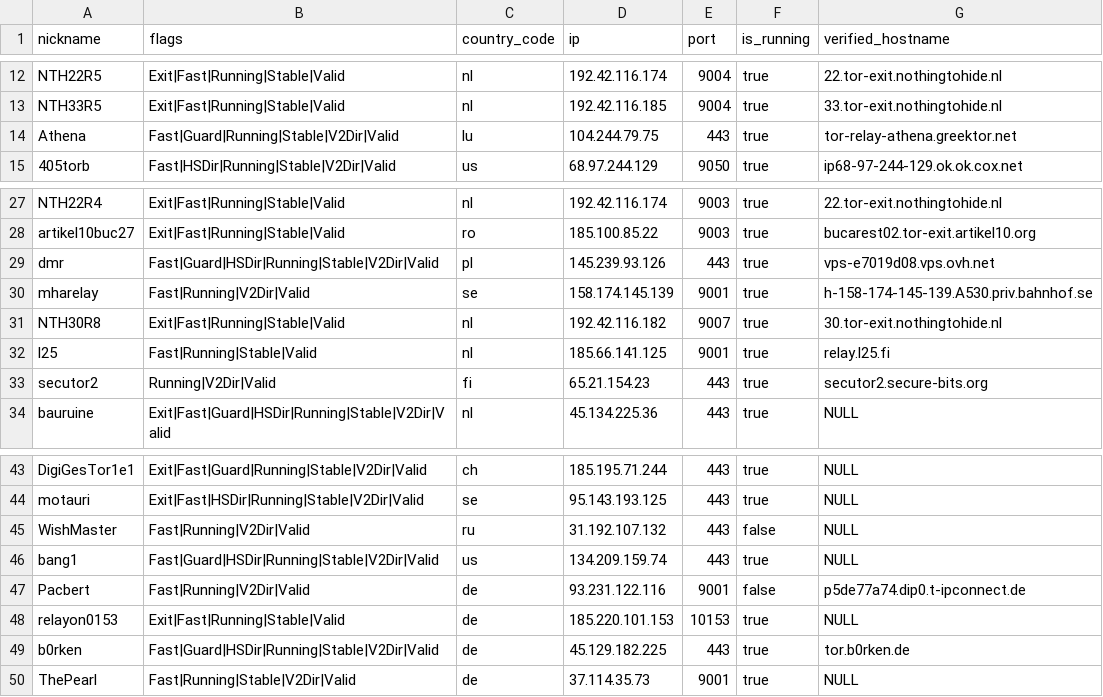
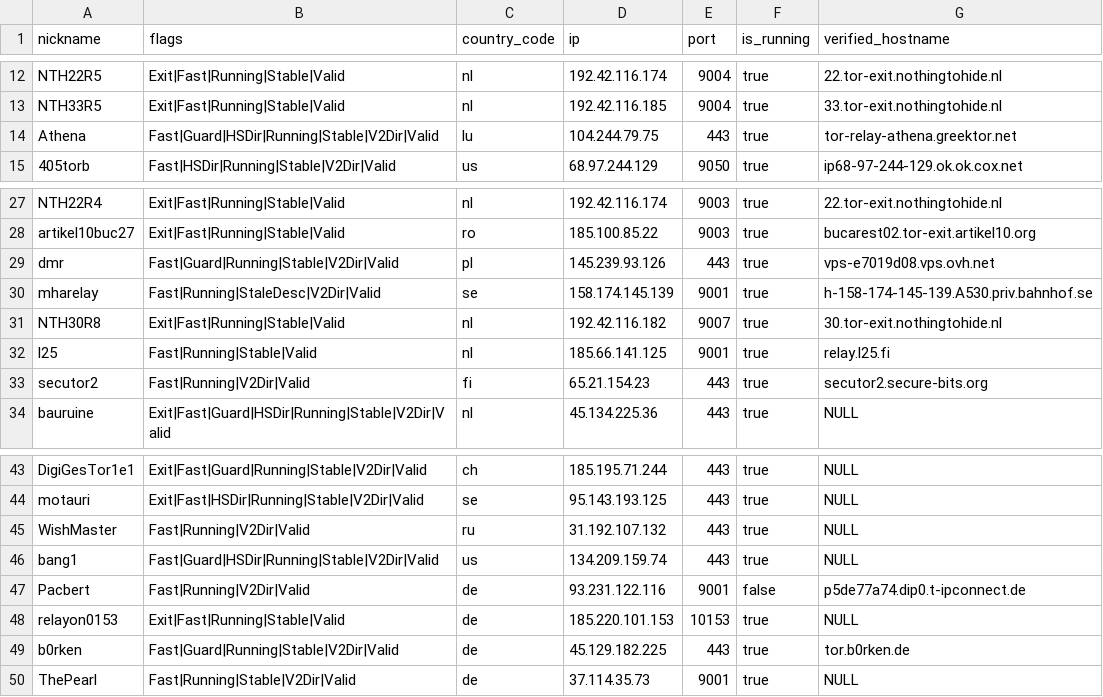
Before and after one commit to t-pol/123-test-abort, a CSV file: limited_to_50.csv, drawn as a sheet; only a part is shown, gaps mark what is left out.

```diff
--- a/limited_to_50.csv
+++ b/limited_to_50.csv
@@ -13,3 +13,3 @@
 "NTH33R5","Exit|Fast|Running|Stable|Valid","nl","192.42.116.185","9004",true,"33.tor-exit.nothingtohide.nl"
-"Athena","Fast|Guard|Running|Stable|V2Dir|Valid","lu","104.244.79.75","443",true,"tor-relay-athena.greektor.net"
+"Athena","Fast|Guard|HSDir|Running|Stable|V2Dir|Valid","lu","104.244.79.75","443",true,"tor-relay-athena.greektor.net"
 "405torb","Fast|HSDir|Running|Stable|V2Dir|Valid","us","68.97.244.129","9050",true,"ip68-97-244-129.ok.ok.cox.net"
@@ -28,7 +28,7 @@
 "artikel10buc27","Exit|Fast|Running|Stable|Valid","ro","185.100.85.22","9003",true,"bucarest02.tor-exit.artikel10.org"
-"dmr","Fast|Guard|HSDir|Running|Stable|V2Dir|Valid","pl","145.239.93.126","443",true,"vps-e7019d08.vps.ovh.net"
-"mharelay","Fast|Running|V2Dir|Valid","se","158.174.145.139","9001",true,"h-158-174-145-139.A530.priv.bahnhof.se"
+"dmr","Fast|Guard|Running|Stable|V2Dir|Valid","pl","145.239.93.126","443",true,"vps-e7019d08.vps.ovh.net"
+"mharelay","Fast|Running|StaleDesc|V2Dir|Valid","se","158.174.145.139","9001",true,"h-158-174-145-139.A530.priv.bahnhof.se"
 "NTH30R8","Exit|Fast|Running|Stable|Valid","nl","192.42.116.182","9007",true,"30.tor-exit.nothingtohide.nl"
 "l25","Fast|Running|Stable|Valid","nl","185.66.141.125","9001",true,"relay.l25.fi"
-"secutor2","Running|V2Dir|Valid","fi","65.21.154.23","443",true,"secutor2.secure-bits.org"
+"secutor2","Fast|Running|V2Dir|Valid","fi","65.21.154.23","443",true,"secutor2.secure-bits.org"
 "bauruine","Exit|Fast|Guard|HSDir|Running|Stable|V2Dir|Valid","nl","45.134.225.36","443",true,"NULL"
@@ -44,3 +44,3 @@
 "motauri","Exit|Fast|HSDir|Running|Stable|V2Dir|Valid","se","95.143.193.125","443",true,"NULL"
-"WishMaster","Fast|Running|V2Dir|Valid","ru","31.192.107.132","443",false,"NULL"
+"WishMaster","Fast|Running|V2Dir|Valid","ru","31.192.107.132","443",true,"NULL"
 "bang1","Fast|Guard|HSDir|Running|Stable|V2Dir|Valid","us","134.209.159.74","443",true,"NULL"
@@ -48,3 +48,3 @@
 "relayon0153","Exit|Fast|Running|Stable|Valid","de","185.220.101.153","10153",true,"NULL"
-"b0rken","Fast|Guard|HSDir|Running|Stable|V2Dir|Valid","de","45.129.182.225","443",true,"tor.b0rken.de"
+"b0rken","Fast|Guard|Running|Stable|V2Dir|Valid","de","45.129.182.225","443",true,"tor.b0rken.de"
 "ThePearl","Fast|Running|Stable|V2Dir|Valid","de","37.114.35.73","9001",true,"NULL"
```
Also changed, not shown: tor_feed.csv, 1 other file.
